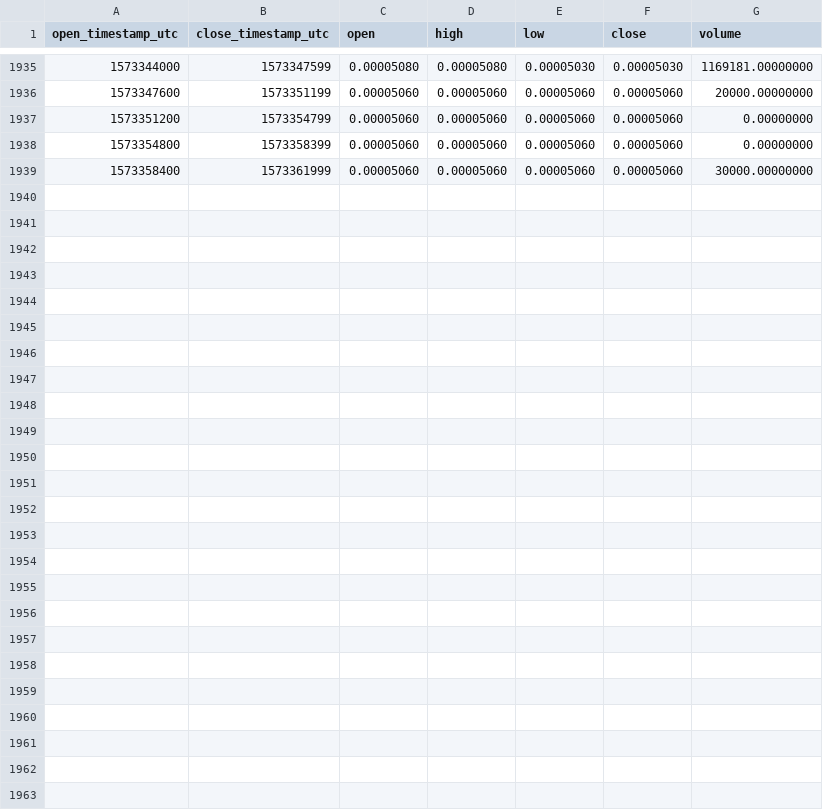
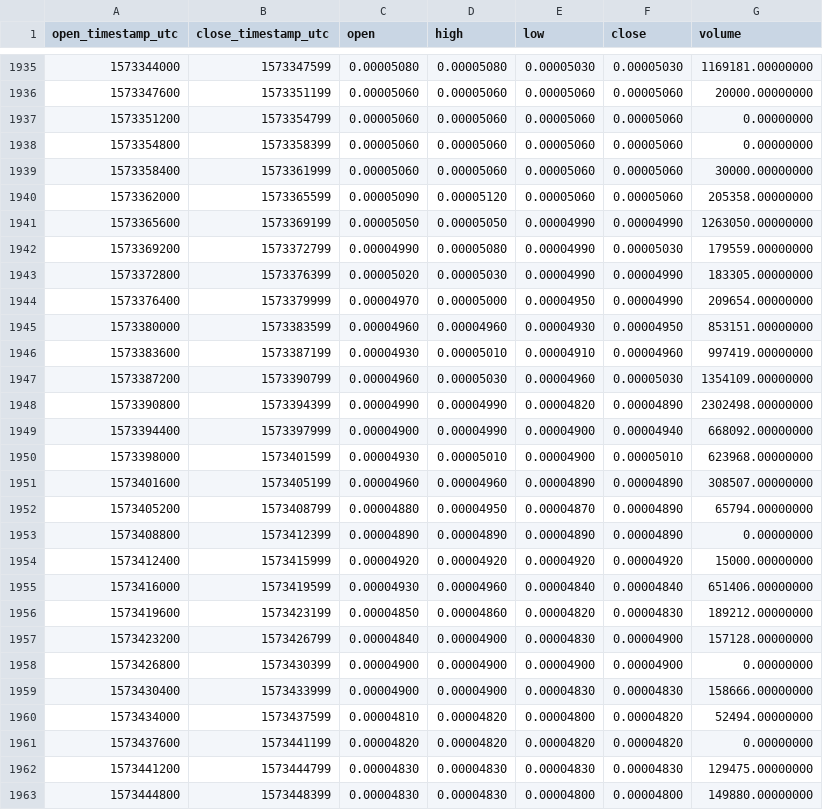
Before and after one commit to cryptobigbro/binance-COCOSBNB, a CSV file: binance-COCOSBNB-1h.csv, drawn as a sheet; only a part is shown, gaps mark what is left out; the diff names each change by its address in the sheet, - before the commit and + after, or states it on an @@ line.

Commit message:
Update OHLCV data.

```diff
--- a/binance-COCOSBNB-1h.csv
+++ b/binance-COCOSBNB-1h.csv
+row 1940: 1573362000 | 1573365599 | 0.00005090 | 0.00005120 | 0.00005060 | 0.00005060 | 205358.00000000
+row 1941: 1573365600 | 1573369199 | 0.00005050 | 0.00005050 | 0.00004990 | 0.00004990 | 1263050.00000000
+row 1942: 1573369200 | 1573372799 | 0.00004990 | 0.00005080 | 0.00004990 | 0.00005030 | 179559.00000000
+row 1943: 1573372800 | 1573376399 | 0.00005020 | 0.00005030 | 0.00004990 | 0.00004990 | 183305.00000000
+row 1944: 1573376400 | 1573379999 | 0.00004970 | 0.00005000 | 0.00004950 | 0.00004990 | 209654.00000000
+row 1945: 1573380000 | 1573383599 | 0.00004960 | 0.00004960 | 0.00004930 | 0.00004950 | 853151.00000000
+row 1946: 1573383600 | 1573387199 | 0.00004930 | 0.00005010 | 0.00004910 | 0.00004960 | 997419.00000000
+row 1947: 1573387200 | 1573390799 | 0.00004960 | 0.00005030 | 0.00004960 | 0.00005030 | 1354109.00000000
+row 1948: 1573390800 | 1573394399 | 0.00004990 | 0.00004990 | 0.00004820 | 0.00004890 | 2302498.00000000
+row 1949: 1573394400 | 1573397999 | 0.00004900 | 0.00004990 | 0.00004900 | 0.00004940 | 668092.00000000
+row 1950: 1573398000 | 1573401599 | 0.00004930 | 0.00005010 | 0.00004900 | 0.00005010 | 623968.00000000
+row 1951: 1573401600 | 1573405199 | 0.00004960 | 0.00004960 | 0.00004890 | 0.00004890 | 308507.00000000
+row 1952: 1573405200 | 1573408799 | 0.00004880 | 0.00004950 | 0.00004870 | 0.00004890 | 65794.00000000
+row 1953: 1573408800 | 1573412399 | 0.00004890 | 0.00004890 | 0.00004890 | 0.00004890 | 0.00000000
+row 1954: 1573412400 | 1573415999 | 0.00004920 | 0.00004920 | 0.00004920 | 0.00004920 | 15000.00000000
+row 1955: 1573416000 | 1573419599 | 0.00004930 | 0.00004960 | 0.00004840 | 0.00004840 | 651406.00000000
+row 1956: 1573419600 | 1573423199 | 0.00004850 | 0.00004860 | 0.00004820 | 0.00004830 | 189212.00000000
+row 1957: 1573423200 | 1573426799 | 0.00004840 | 0.00004900 | 0.00004830 | 0.00004900 | 157128.00000000
+row 1958: 1573426800 | 1573430399 | 0.00004900 | 0.00004900 | 0.00004900 | 0.00004900 | 0.00000000
+row 1959: 1573430400 | 1573433999 | 0.00004900 | 0.00004900 | 0.00004830 | 0.00004830 | 158666.00000000
+row 1960: 1573434000 | 1573437599 | 0.00004810 | 0.00004820 | 0.00004800 | 0.00004820 | 52494.00000000
+row 1961: 1573437600 | 1573441199 | 0.00004820 | 0.00004820 | 0.00004820 | 0.00004820 | 0.00000000
+row 1962: 1573441200 | 1573444799 | 0.00004830 | 0.00004830 | 0.00004830 | 0.00004830 | 129475.00000000
+row 1963: 1573444800 | 1573448399 | 0.00004830 | 0.00004830 | 0.00004800 | 0.00004800 | 149880.00000000
```
Also changed, not shown: binance-COCOSBNB-1d.csv.
